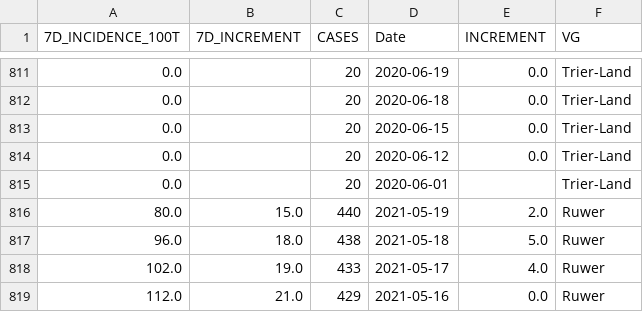
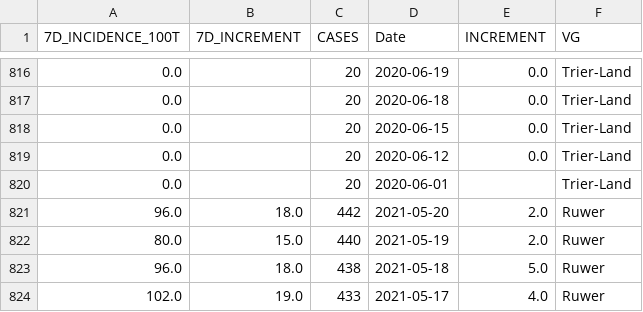
Before and after one commit to FLRTH/TS_CVD19, a CSV file: COVID-19_LK_TRIER_SAARBURG_DATA.csv, drawn as a sheet; only a part is shown, gaps mark what is left out; the shorter side is filled out with more unchanged rows; the diff covers the shown part only; the diff names each change by its address in the sheet, - before the commit and + after, or states it on an @@ line.

```diff
--- a/COVID-19_LK_TRIER_SAARBURG_DATA.csv
+++ b/COVID-19_LK_TRIER_SAARBURG_DATA.csv
+row 821: 96.0 | 18.0 | 442 | 2021-05-20 | 2.0 | Ruwer
```
Also changed, not shown: 5 added rows elsewhere in this file.
